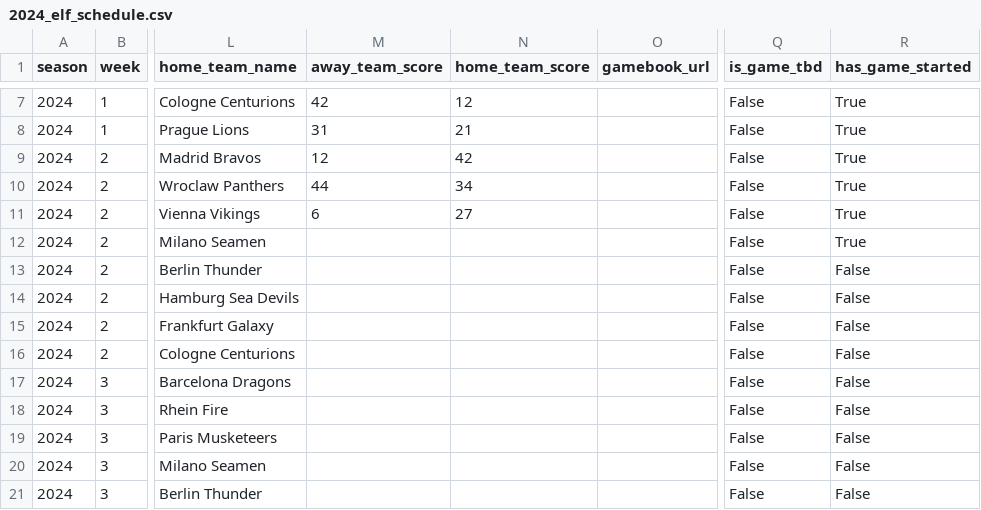
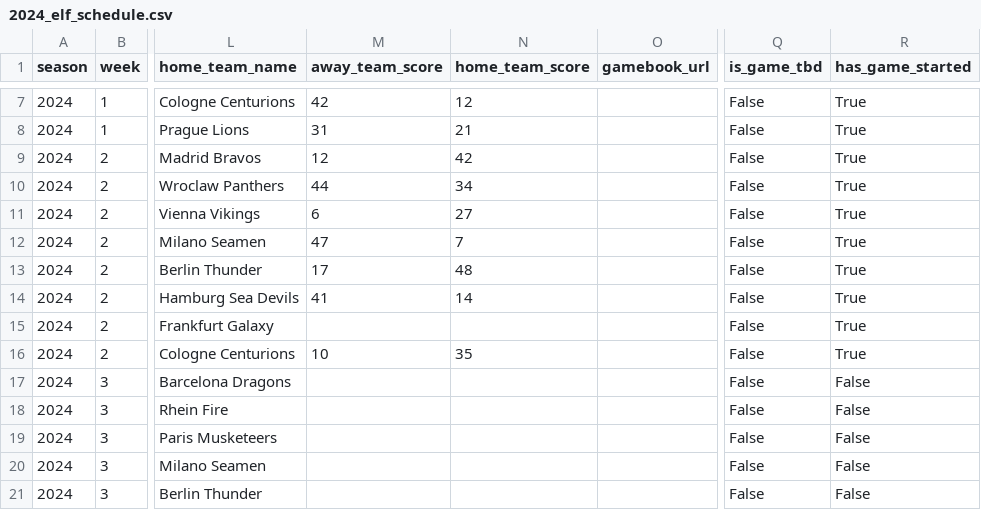
Before and after one commit to armstjc/european-league-of-football-data-repository, a CSV file: schedule/2024_elf_schedule.csv, drawn as a sheet; only a part is shown, gaps mark what is left out; the diff names each change by its address in the sheet, - before the commit and + after, or states it on an @@ line.

```diff
--- a/schedule/2024_elf_schedule.csv
+++ b/schedule/2024_elf_schedule.csv
-M12 (away_team_score): (empty)
+M12 (away_team_score): 47
-N12 (home_team_score): (empty)
+N12 (home_team_score): 7
-M13 (away_team_score): (empty)
+M13 (away_team_score): 17
-N13 (home_team_score): (empty)
+N13 (home_team_score): 48
-R13:R16 (has_game_started): False
+R13:R16 (has_game_started): True
-M14 (away_team_score): (empty)
+M14 (away_team_score): 41
-N14 (home_team_score): (empty)
+N14 (home_team_score): 14
-M16 (away_team_score): (empty)
+M16 (away_team_score): 10
-N16 (home_team_score): (empty)
+N16 (home_team_score): 35
```
Also changed, not shown: standings/2024_elf_standings.csv, 8 other files.
